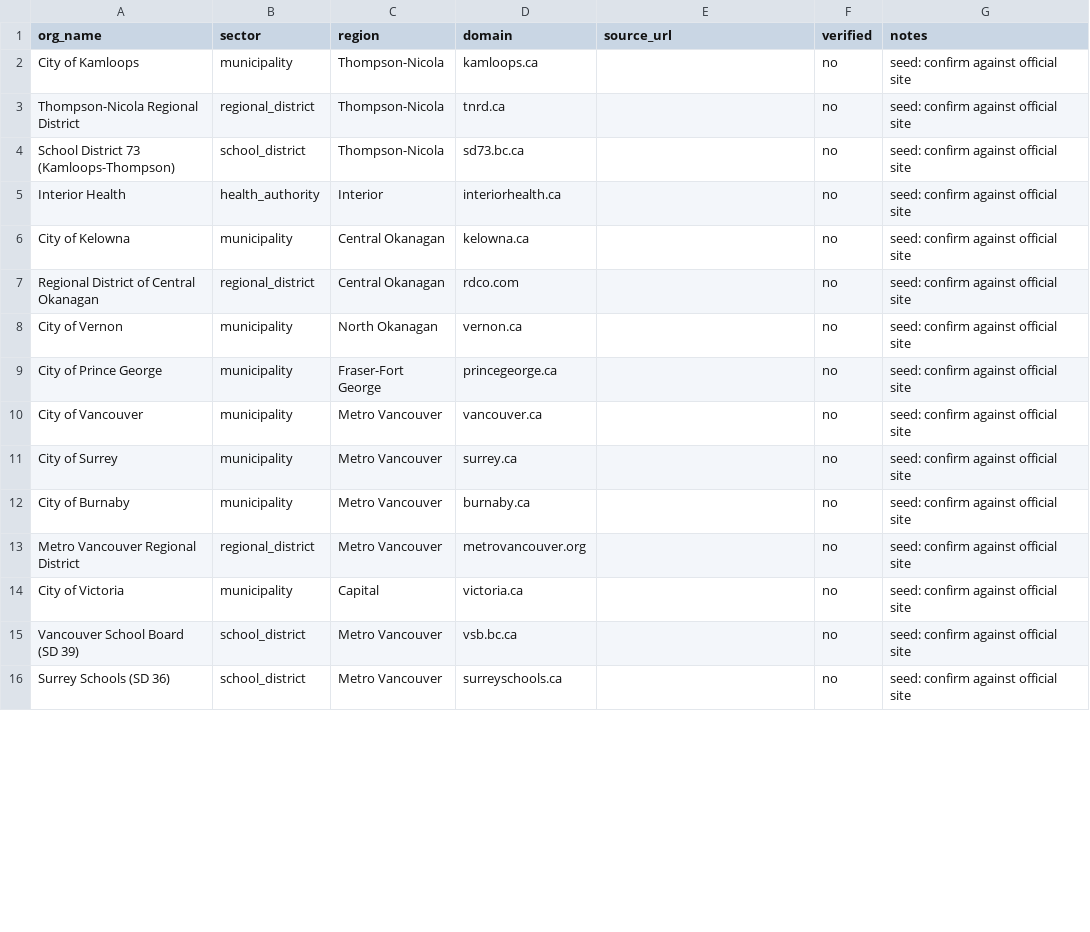
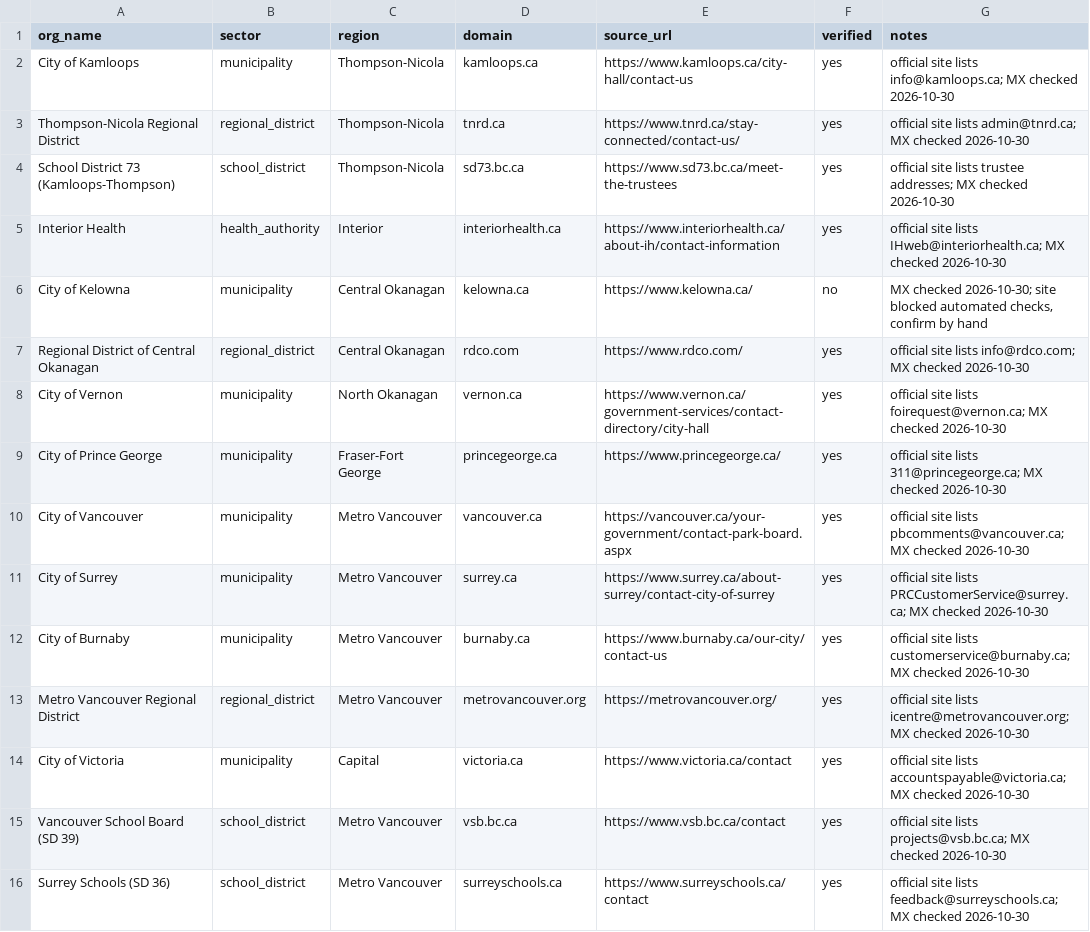
Before and after one commit to tahmidankur/spoofcheck-bc, a CSV file: data/inventory.csv, drawn as a sheet; only a part is shown; the diff covers the shown part only.

```diff
--- a/data/inventory.csv
+++ b/data/inventory.csv
@@ -1,16 +1,16 @@
 org_name,sector,region,domain,source_url,verified,notes
-City of Kamloops,municipality,Thompson-Nicola,kamloops.ca,,no,seed: confirm against official site
-Thompson-Nicola Regional District,regional_district,Thompson-Nicola,tnrd.ca,,no,seed: confirm against official site
-School District 73 (Kamloops-Thompson),school_district,Thompson-Nicola,sd73.bc.ca,,no,seed: confirm against official site
-Interior Health,health_authority,Interior,interiorhealth.ca,,no,seed: confirm against official site
-City of Kelowna,municipality,Central Okanagan,kelowna.ca,,no,seed: confirm against official site
-Regional District of Central Okanagan,regional_district,Central Okanagan,rdco.com,,no,seed: confirm against official site
-City of Vernon,municipality,North Okanagan,vernon.ca,,no,seed: confirm against official site
-City of Prince George,municipality,Fraser-Fort George,princegeorge.ca,,no,seed: confirm against official site
-City of Vancouver,municipality,Metro Vancouver,vancouver.ca,,no,seed: confirm against official site
-City of Surrey,municipality,Metro Vancouver,surrey.ca,,no,seed: confirm against official site
-City of Burnaby,municipality,Metro Vancouver,burnaby.ca,,no,seed: confirm against official site
-Metro Vancouver Regional District,regional_district,Metro Vancouver,metrovancouver.org,,no,seed: confirm against official site
-City of Victoria,municipality,Capital,victoria.ca,,no,seed: confirm against official site
-Vancouver School Board (SD 39),school_district,Metro Vancouver,vsb.bc.ca,,no,seed: confirm against official site
-Surrey Schools (SD 36),school_district,Metro Vancouver,surreyschools.ca,,no,seed: confirm against official site
+City of Kamloops,municipality,Thompson-Nicola,kamloops.ca,https://www.kamloops.ca/city-hall/contact-us,yes,official site lists info@kamloops.ca; MX checked 2026-10-30
+Thompson-Nicola Regional District,regional_district,Thompson-Nicola,tnrd.ca,https://www.tnrd.ca/stay-connected/contact-us/,yes,official site lists admin@tnrd.ca; MX checked 2026-10-30
+School District 73 (Kamloops-Thompson),school_district,Thompson-Nicola,sd73.bc.ca,https://www.sd73.bc.ca/meet-the-trustees,yes,official site lists trustee addresses; MX checked 2026-10-30
+Interior Health,health_authority,Interior,interiorhealth.ca,https://www.interiorhealth.ca/about-ih/contact-information,yes,official site lists IHweb@interiorhealth.ca; MX checked 2026-10-30
+City of Kelowna,municipality,Central Okanagan,kelowna.ca,https://www.kelowna.ca/,no,"MX checked 2026-10-30; site blocked automated checks, confirm by hand"
+Regional District of Central Okanagan,regional_district,Central Okanagan,rdco.com,https://www.rdco.com/,yes,official site lists info@rdco.com; MX checked 2026-10-30
+City of Vernon,municipality,North Okanagan,vernon.ca,https://www.vernon.ca/government-services/contact-directory/city-hall,yes,official site lists foirequest@vernon.ca; MX checked 2026-10-30
+City of Prince George,municipality,Fraser-Fort George,princegeorge.ca,https://www.princegeorge.ca/,yes,official site lists 311@princegeorge.ca; MX checked 2026-10-30
+City of Vancouver,municipality,Metro Vancouver,vancouver.ca,https://vancouver.ca/your-government/contact-park-board.aspx,yes,official site lists pbcomments@vancouver.ca; MX checked 2026-10-30
+City of Surrey,municipality,Metro Vancouver,surrey.ca,https://www.surrey.ca/about-surrey/contact-city-of-surrey,yes,official site lists PRCCustomerService@surrey.ca; MX checked 2026-10-30
+City of Burnaby,municipality,Metro Vancouver,burnaby.ca,https://www.burnaby.ca/our-city/contact-us,yes,official site lists customerservice@burnaby.ca; MX checked 2026-10-30
+Metro Vancouver Regional District,regional_district,Metro Vancouver,metrovancouver.org,https://metrovancouver.org/,yes,official site lists icentre@metrovancouver.org; MX checked 2026-10-30
+City of Victoria,municipality,Capital,victoria.ca,https://www.victoria.ca/contact,yes,official site lists accountspayable@victoria.ca; MX checked 2026-10-30
+Vancouver School Board (SD 39),school_district,Metro Vancouver,vsb.bc.ca,https://www.vsb.bc.ca/contact,yes,official site lists projects@vsb.bc.ca; MX checked 2026-10-30
+Surrey Schools (SD 36),school_district,Metro Vancouver,surreyschools.ca,https://www.surreyschools.ca/contact,yes,official site lists feedback@surreyschools.ca; MX checked 2026-10-30
```
Also changed, not shown: 15 edited cells elsewhere in this file.
